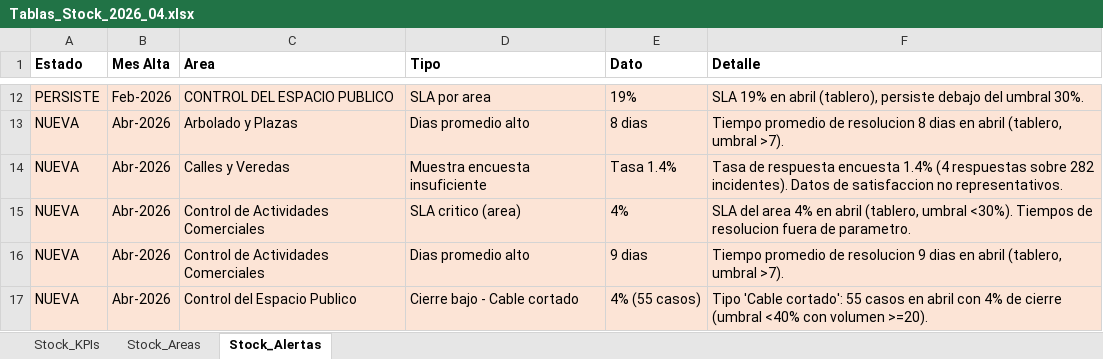
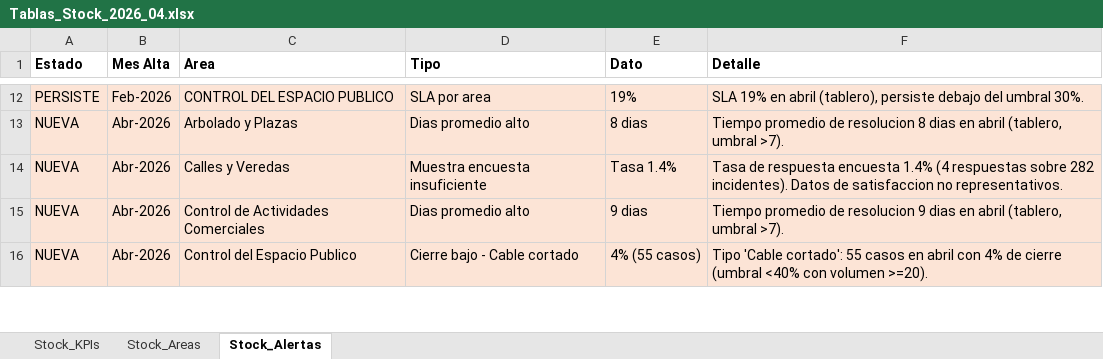
Before and after one commit to CesarZeta/Monitor_de_Gestion, an Excel workbook: Tablas/Tablas_Stock_2026_04.xlsx, sheet Stock_Alertas, drawn as a sheet; only a part is shown, gaps mark what is left out; values as stored, in another font and other column widths than the file's, no borders; the diff names each change by its address in the sheet, - before the commit and + after, or states it on an @@ line.

Commit message:
Tablas_Stock archivo v2 - Abr-2026

```diff
--- a/Tablas/Tablas_Stock_2026_04.xlsx (sheet Stock_Alertas)
+++ b/Tablas/Tablas_Stock_2026_04.xlsx (sheet Stock_Alertas)
-row 15: NUEVA | Abr-2026 | Control de Actividades Comerciales | SLA critico (area) | 4% | SLA del area 4% en abril (tablero, umbral <30%). Tiempos de resolucion fuera de parametro.
```
